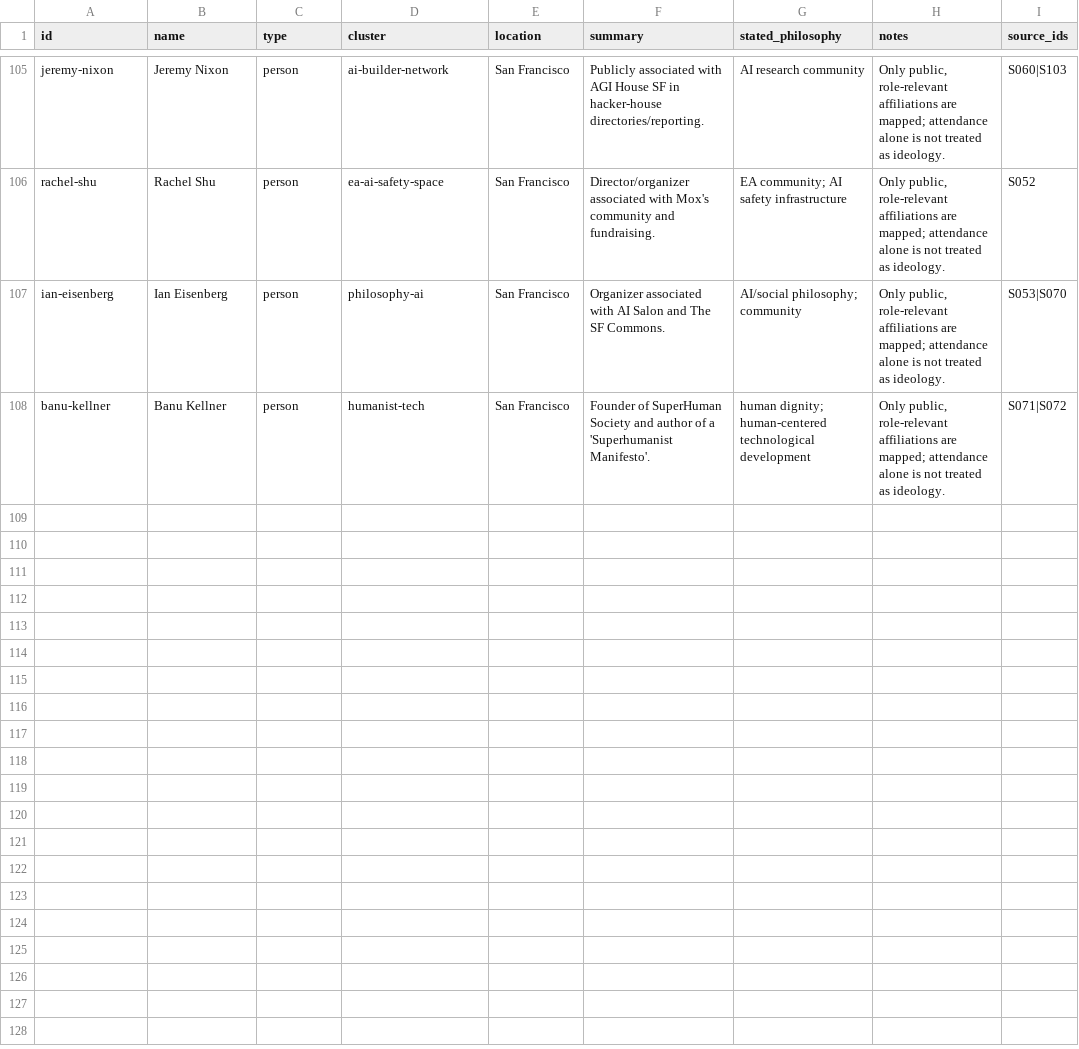
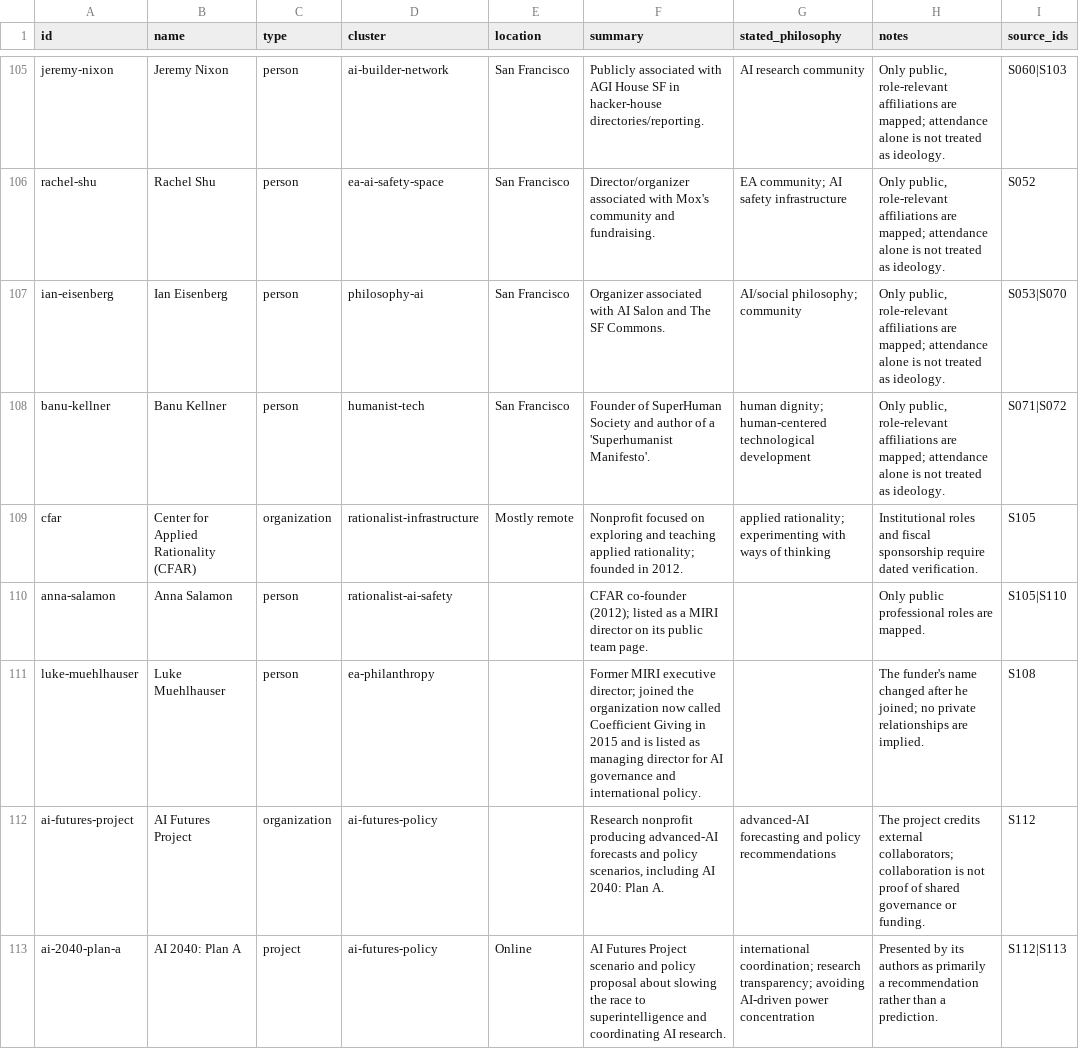
Before and after one commit to raelovejoy/techno-intellectual-complex, a CSV file: data/nodes.csv, drawn as a sheet; only a part is shown, gaps mark what is left out.

```diff
--- a/data/nodes.csv
+++ b/data/nodes.csv
@@ -108 +108,6 @@ ian-eisenberg,Ian Eisenberg,person,philosophy-ai,San Francisco,Organizer associa
 banu-kellner,Banu Kellner,person,humanist-tech,San Francisco,Founder of SuperHuman Society and author of a 'Superhumanist Manifesto'.,human dignity; human-centered technological development,"Only public, role-relevant affiliations are mapped; attendance alone is not treated as ideology.",S071|S072
+cfar,Center for Applied Rationality (CFAR),organization,rationalist-infrastructure,Mostly remote,Nonprofit focused on exploring and teaching applied rationality; founded in 2012.,applied rationality; experimenting with ways of thinking,Institutional roles and fiscal sponsorship require dated verification.,S105
+anna-salamon,Anna Salamon,person,rationalist-ai-safety,,CFAR co-founder (2012); listed as a MIRI director on its public team page.,,Only public professional roles are mapped.,S105|S110
+luke-muehlhauser,Luke Muehlhauser,person,ea-philanthropy,,Former MIRI executive director; joined the organization now called Coefficient Giving in 2015 and is listed as managing director for AI governance and international policy.,,The funder's name changed after he joined; no private relationships are implied.,S108
+ai-futures-project,AI Futures Project,organization,ai-futures-policy,,"Research nonprofit producing advanced-AI forecasts and policy scenarios, including AI 2040: Plan A.",advanced-AI forecasting and policy recommendations,The project credits external collaborators; collaboration is not proof of shared governance or funding.,S112
+ai-2040-plan-a,AI 2040: Plan A,project,ai-futures-policy,Online,AI Futures Project scenario and policy proposal about slowing the race to superintelligence and coordinating AI research.,international coordination; research transparency; avoiding AI-driven power concentration,Presented by its authors as primarily a recommendation rather than a prediction.,S112|S113
```
Also changed, not shown: data/sources.csv, 15 other files.
